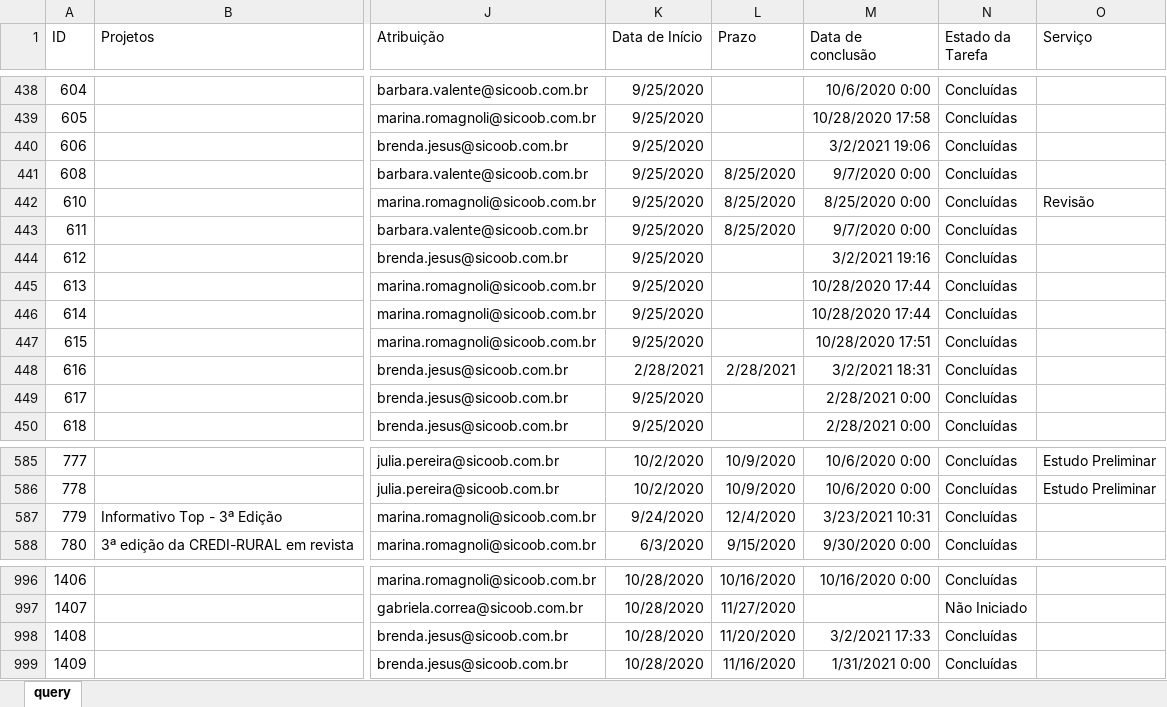
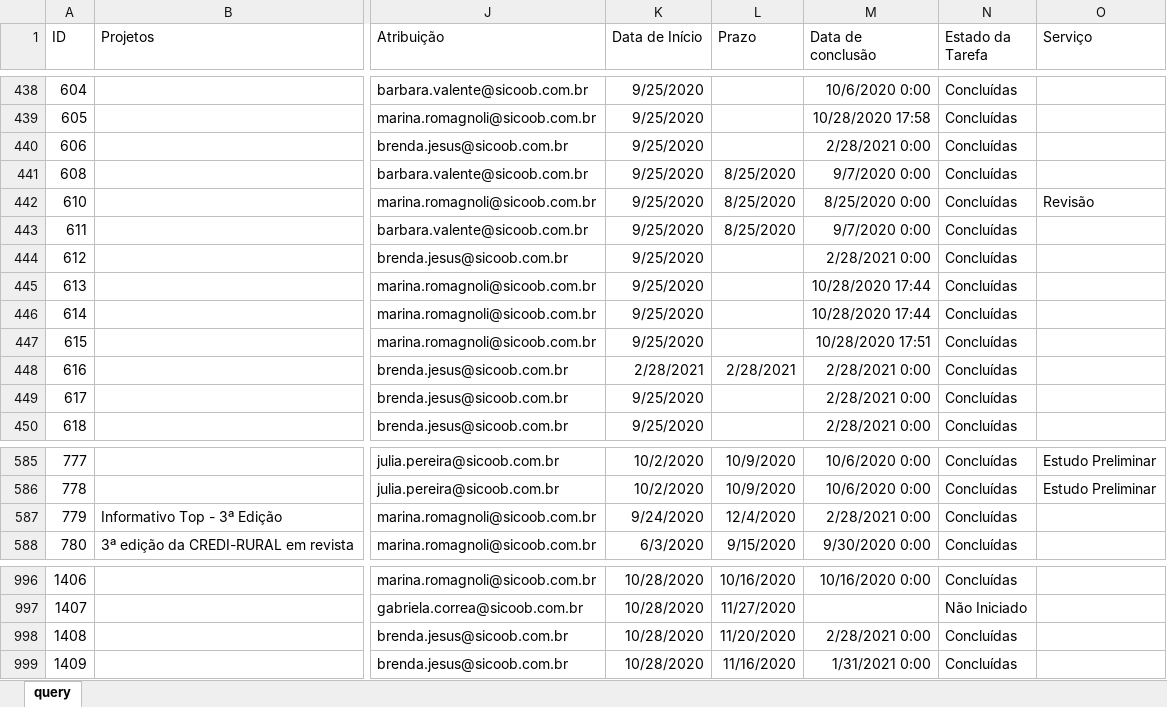
Before and after one commit to uni-marketing/Repository, an Excel workbook: sharepoint.xlsx, sheet query, drawn as a sheet; only a part is shown, gaps mark what is left out; values as stored, in another font and other column widths than the file's, no borders; table styles not drawn; the diff covers the shown part only; the diff names each change by its address in the sheet, - before the commit and + after, or states it on an @@ line.

```diff
--- a/sharepoint.xlsx (sheet query)
+++ b/sharepoint.xlsx (sheet query)
-M440 (Data de conclusão): 3/2/2021 19:06
+M440 (Data de conclusão): 2/28/2021 0:00
-M444 (Data de conclusão): 3/2/2021 19:16
+M444 (Data de conclusão): 2/28/2021 0:00
-M448 (Data de conclusão): 3/2/2021 18:31
+M448 (Data de conclusão): 2/28/2021 0:00
-M587 (Data de conclusão): 3/23/2021 10:31
+M587 (Data de conclusão): 2/28/2021 0:00
-M998 (Data de conclusão): 3/2/2021 17:33
+M998 (Data de conclusão): 2/28/2021 0:00
```
Also changed, not shown: 2 added rows and 12 edited cells elsewhere in this sheet.
